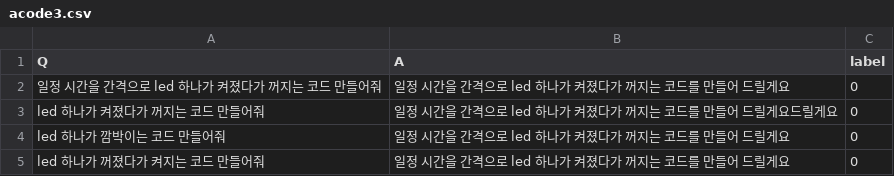
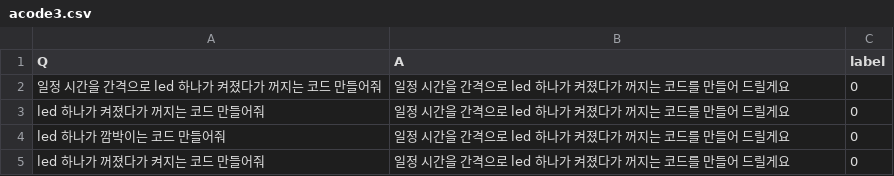
Before and after one commit to proxima1619/proxima1619, a CSV file: acode3.csv, drawn as a sheet; only a part is shown.

Commit message:
Update acode3.csv

```diff
--- a/acode3.csv
+++ b/acode3.csv
@@ -2,3 +2,3 @@ Q,A,label
 일정 시간을 간격으로 led 하나가 켜졌다가 꺼지는 코드 만들어줘,일정 시간을 간격으로 led 하나가 켜졌다가 꺼지는 코드를 만들어 드릴게요,0
-led 하나가 켜졌다가 꺼지는 코드 만들어줘,일정 시간을 간격으로 led 하나가 켜졌다가 꺼지는 코드를 만들어 드릴게요드릴게요,0
+led 하나가 켜졌다가 꺼지는 코드 만들어줘,일정 시간을 간격으로 led 하나가 켜졌다가 꺼지는 코드를 만들어 드릴게요,0
 led 하나가 깜박이는 코드 만들어줘,일정 시간을 간격으로 led 하나가 켜졌다가 꺼지는 코드를 만들어 드릴게요,0
```
